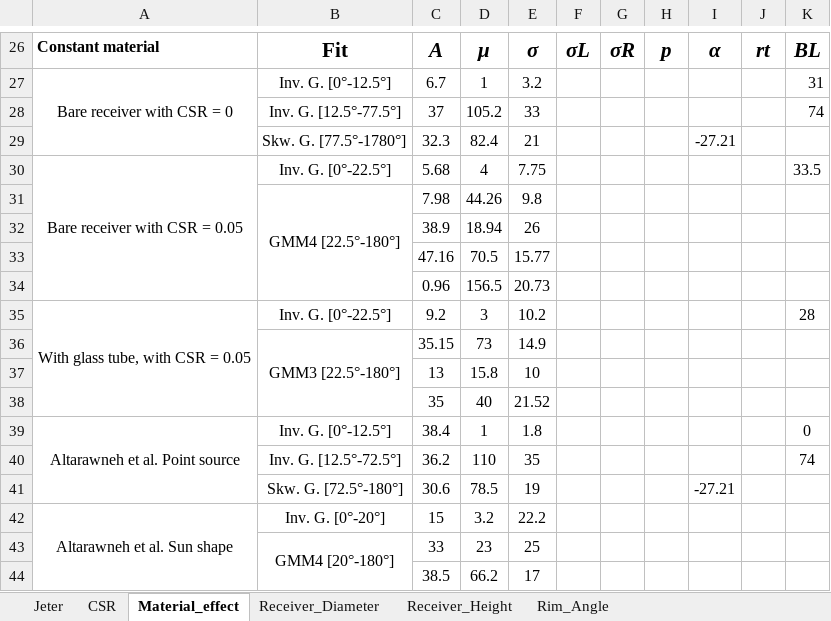
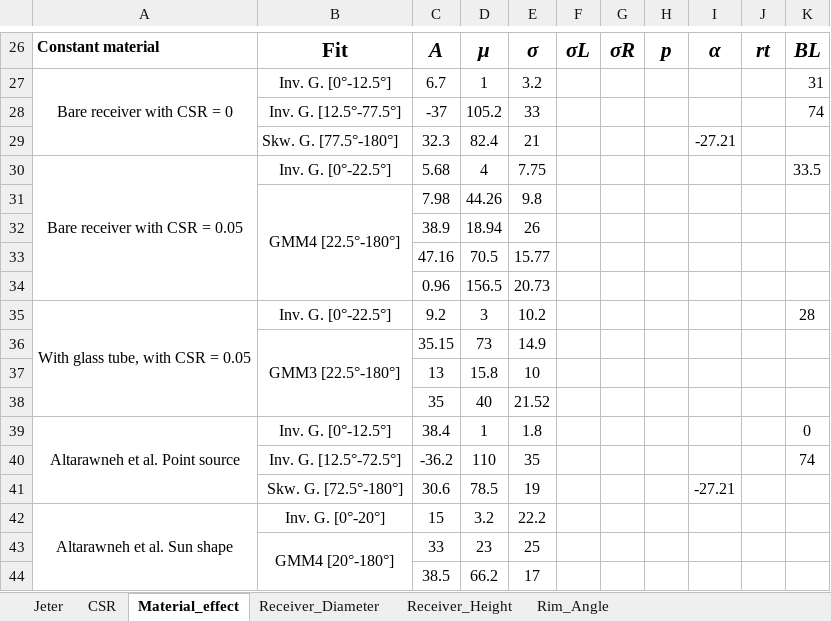
Before and after one commit to otsun-uib/GaussianLabSuppMat, an Excel workbook: Supplementary_Material/Parameter_Values.xlsx, sheet Material_effect, drawn as a sheet; only a part is shown, gaps mark what is left out; values as stored, in another font and other column widths than the file's, no borders; the diff names each change by its address in the sheet, - before the commit and + after, or states it on an @@ line.

```diff
--- a/Supplementary_Material/Parameter_Values.xlsx (sheet Material_effect)
+++ b/Supplementary_Material/Parameter_Values.xlsx (sheet Material_effect)
-C28: 37
+C28: -37
-B29: Skw. G. [77.5°-1780°]
+B29: Skw. G. [77.5°-180°]
-C40: 36.2
+C40: -36.2
```
Also changed, not shown: sheet Jeter, sheet CSR, sheet Receiver_Height, other sheet tabs, 4 other files.
